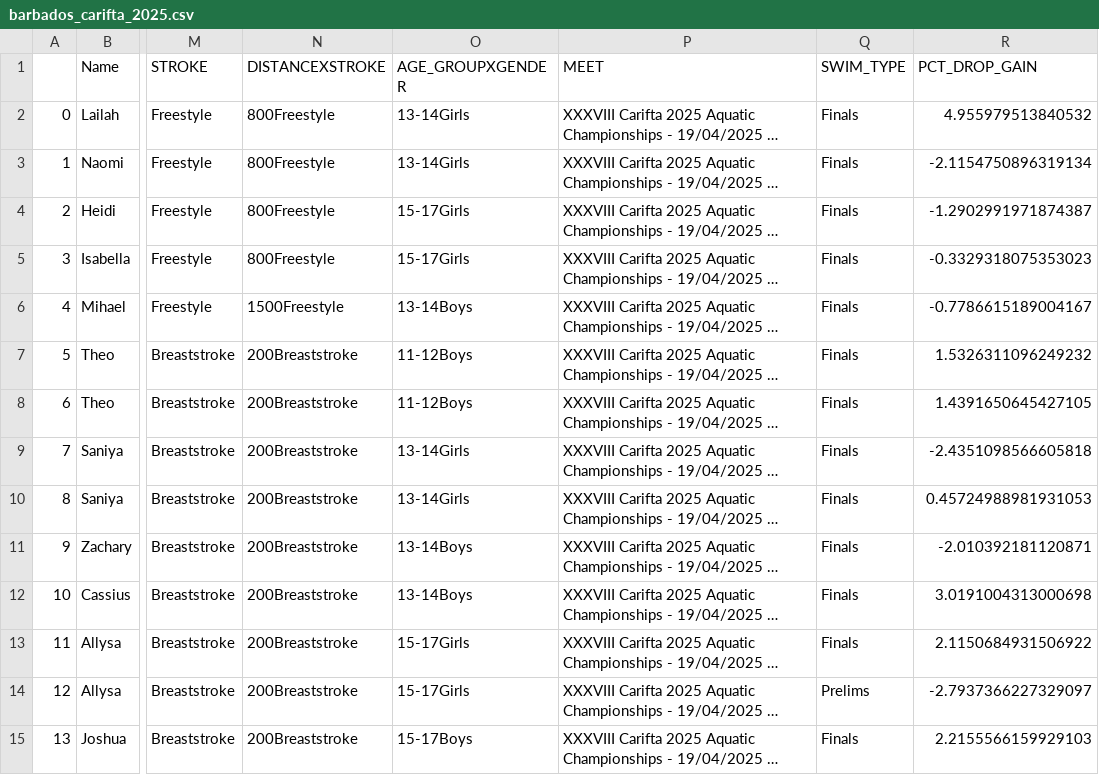
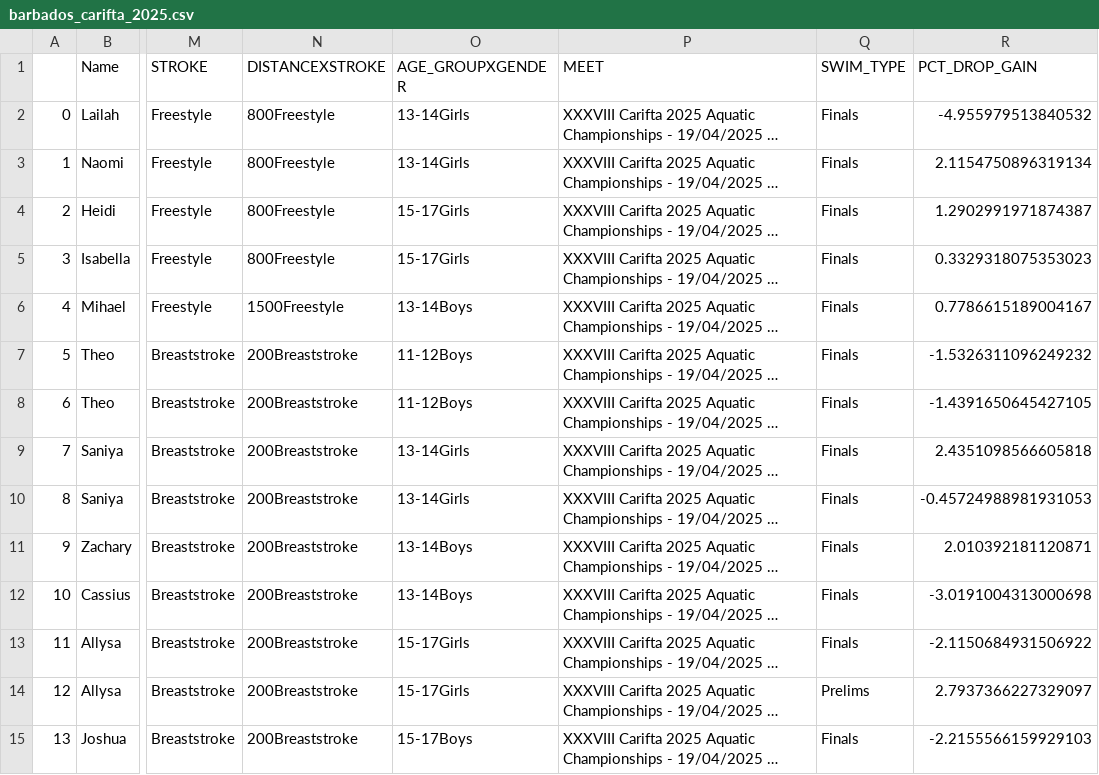
Before and after one commit to weekes1/Hytek_PDF_to_DF, a CSV file: barbados_carifta_2025.csv, drawn as a sheet; only a part is shown, gaps mark what is left out; long unchanged cells end in …; the diff covers the shown part only; the diff names each change by its address in the sheet, - before the commit and + after, or states it on an @@ line.

```diff
--- a/barbados_carifta_2025.csv
+++ b/barbados_carifta_2025.csv
-R2 (PCT_DROP_GAIN): 4.955979513840532
+R2 (PCT_DROP_GAIN): -4.955979513840532
-R3 (PCT_DROP_GAIN): -2.1154750896319134
+R3 (PCT_DROP_GAIN): 2.1154750896319134
-R4 (PCT_DROP_GAIN): -1.2902991971874387
+R4 (PCT_DROP_GAIN): 1.2902991971874387
-R5 (PCT_DROP_GAIN): -0.3329318075353023
+R5 (PCT_DROP_GAIN): 0.3329318075353023
-R6 (PCT_DROP_GAIN): -0.7786615189004167
+R6 (PCT_DROP_GAIN): 0.7786615189004167
-R7 (PCT_DROP_GAIN): 1.5326311096249232
+R7 (PCT_DROP_GAIN): -1.5326311096249232
-R8 (PCT_DROP_GAIN): 1.4391650645427105
+R8 (PCT_DROP_GAIN): -1.4391650645427105
-R9 (PCT_DROP_GAIN): -2.4351098566605818
+R9 (PCT_DROP_GAIN): 2.4351098566605818
-R10 (PCT_DROP_GAIN): 0.45724988981931053
+R10 (PCT_DROP_GAIN): -0.45724988981931053
-R11 (PCT_DROP_GAIN): -2.010392181120871
+R11 (PCT_DROP_GAIN): 2.010392181120871
-R12 (PCT_DROP_GAIN): 3.0191004313000698
+R12 (PCT_DROP_GAIN): -3.0191004313000698
-R13 (PCT_DROP_GAIN): 2.1150684931506922
+R13 (PCT_DROP_GAIN): -2.1150684931506922
-R14 (PCT_DROP_GAIN): -2.7937366227329097
+R14 (PCT_DROP_GAIN): 2.7937366227329097
-R15 (PCT_DROP_GAIN): 2.2155566159929103
+R15 (PCT_DROP_GAIN): -2.2155566159929103
```
Also changed, not shown: 154 edited cells elsewhere in this file, carifta_2025_results.csv, 2 other files.
